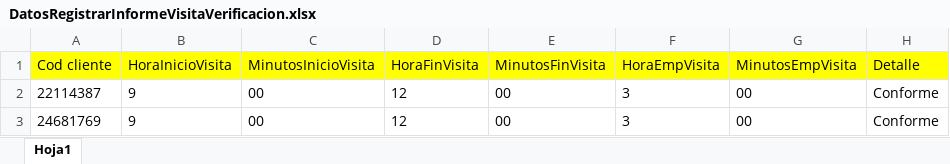
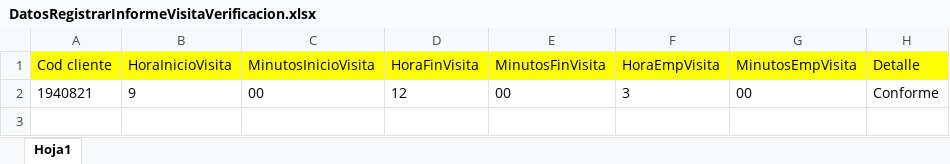
Before and after one commit to Jesus0995/CMACPiura_2022, an Excel workbook: target/DatosExcel/DatosRegistrarInformeVisitaVerificacion.xlsx, sheet Hoja1, drawn as a sheet; values as stored, in another font and other column widths than the file's, no borders; the diff names each change by its address in the sheet, - before the commit and + after, or states it on an @@ line.

```diff
--- a/target/DatosExcel/DatosRegistrarInformeVisitaVerificacion.xlsx (sheet Hoja1)
+++ b/target/DatosExcel/DatosRegistrarInformeVisitaVerificacion.xlsx (sheet Hoja1)
-A2 (Cod cliente): 22114387
+A2 (Cod cliente): 1940821
-row 3: 24681769 | 9 | 00 | 12 | 00 | 3 | 00 | Conforme
```
Also changed, not shown: target/DatosExcel/DatosCreditoEmpresarialRefinanciacion.xlsx, 21 other files.
